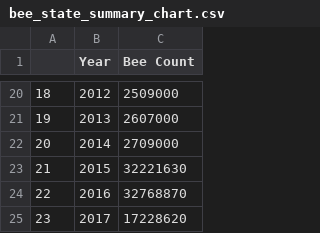
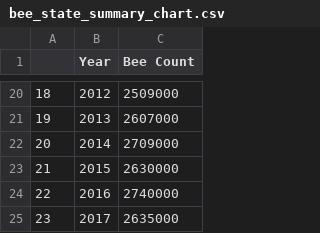
Before and after one commit to TheBeesKnees-ICS-484/dashCode, a CSV file: preprocessed_bee_data/bee_colony_data/state_level/bee_state_summary_chart.csv, drawn as a sheet; only a part is shown, gaps mark what is left out.

```diff
--- a/preprocessed_bee_data/bee_colony_data/state_level/bee_state_summary_chart.csv
+++ b/preprocessed_bee_data/bee_colony_data/state_level/bee_state_summary_chart.csv
@@ -22,4 +22,4 @@
 20,2014,2709000
-21,2015,32221630
-22,2016,32768870
-23,2017,17228620
+21,2015,2630000
+22,2016,2740000
+23,2017,2635000
```
Also changed, not shown: preprocessed_bee_data/bee_colony_data/state_level/bee_state_summary_chart_normalized.csv, 2 other files.
